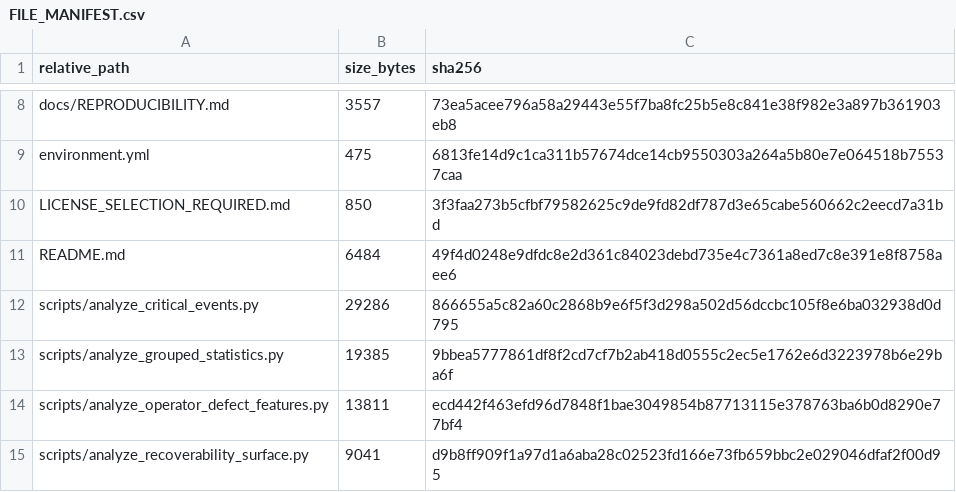
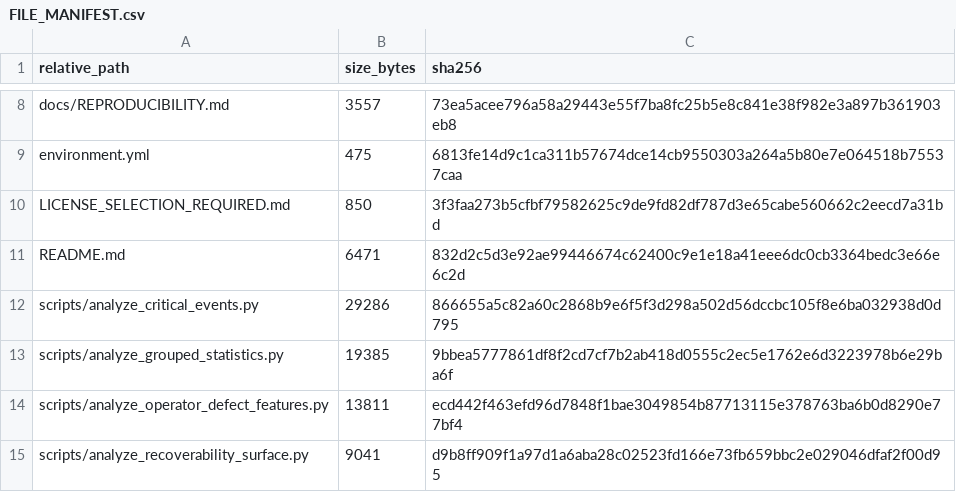
Before and after one commit to YuqiLiu0926/Beyond-prediction-accuracy, a CSV file: FILE_MANIFEST.csv, drawn as a sheet; only a part is shown, gaps mark what is left out.

```diff
--- a/FILE_MANIFEST.csv
+++ b/FILE_MANIFEST.csv
@@ -10,3 +10,3 @@ environment.yml,475,6813fe14d9c1ca311b57674dce14cb9550303a264a5b80e7e064518b7553
 LICENSE_SELECTION_REQUIRED.md,850,3f3faa273b5cfbf79582625c9de9fd82df787d3e65cabe560662c2eecd7a31bd
-README.md,6484,49f4d0248e9dfdc8e2d361c84023debd735e4c7361a8ed7c8e391e8f8758aee6
+README.md,6471,832d2c5d3e92ae99446674c62400c9e1e18a41eee6dc0cb3364bedc3e66e6c2d
 scripts/analyze_critical_events.py,29286,866655a5c82a60c2868b9e6f5f3d298a502d56dccbc105f8e6ba032938d0d795
```
Also changed, not shown: 1 other file.
